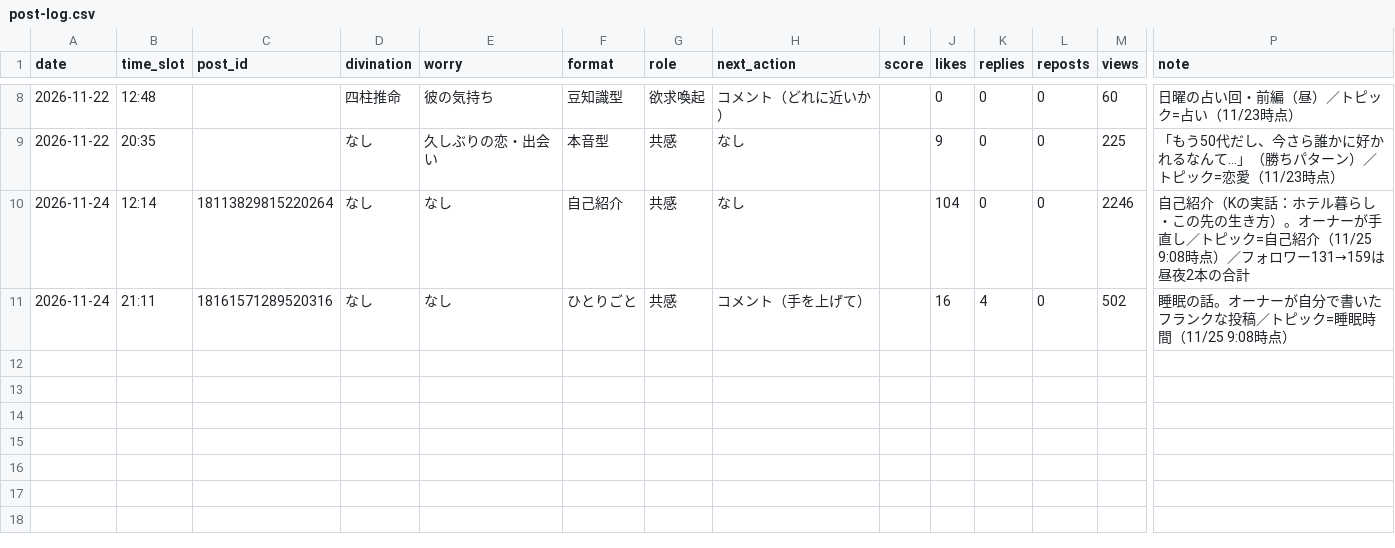
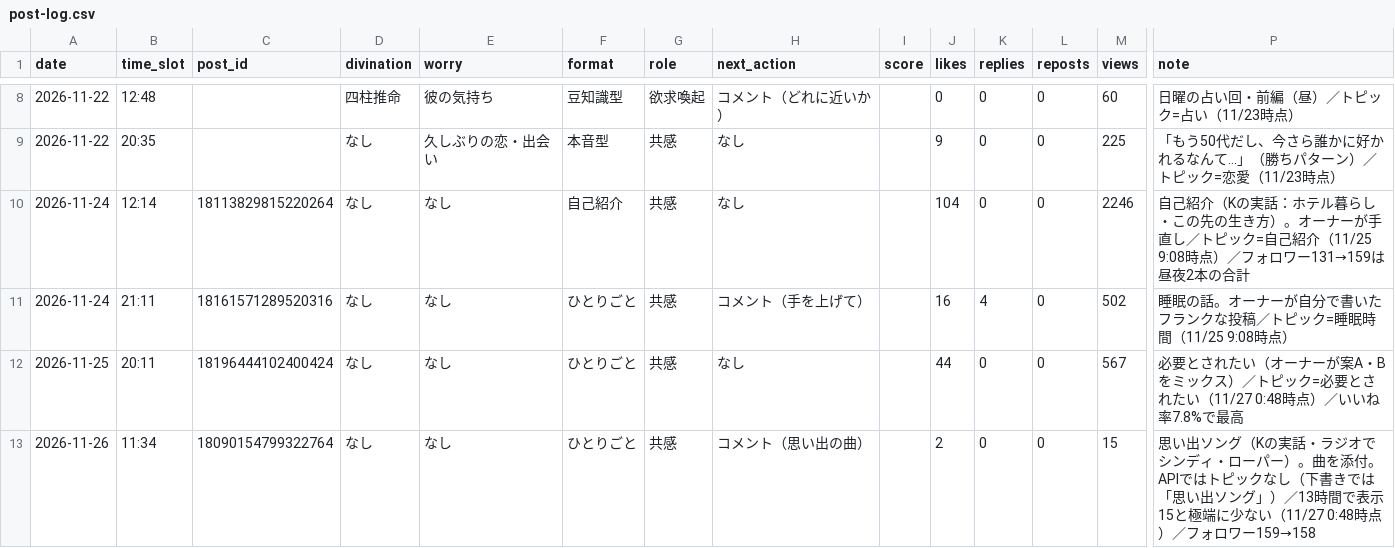
Before and after one commit to hiroike001/codex-practice, a CSV file: data/post-log.csv, drawn as a sheet; only a part is shown, gaps mark what is left out; rows hold the shown columns only; the diff names each change by its address in the sheet, - before the commit and + after, or states it on an @@ line.

```diff
--- a/data/post-log.csv
+++ b/data/post-log.csv
+row 12: 2026-11-25 | 20:11 | 18196444102400424 | なし | なし | ひとりごと | 共感 | なし |  | 44 | 0 | 0 | 567 | 必要とされたい（オーナーが案A・Bをミックス）／トピック=必要とされたい（11/27 0:48時点）／いいね率7.8%で最高
+row 13: 2026-11-26 | 11:34 | 18090154799322764 | なし | なし | ひとりごと | 共感 | コメント（思い出の曲） |  | 2 | 0 | 0 | 15 | 思い出ソング（Kの実話・ラジオでシンディ・ローパー）。曲を添付。APIではトピックなし（下書きでは「思い出ソング」）／13時間で表示15と極端に少ない（11/27 0:48時点）／フォロワー159→158
```
